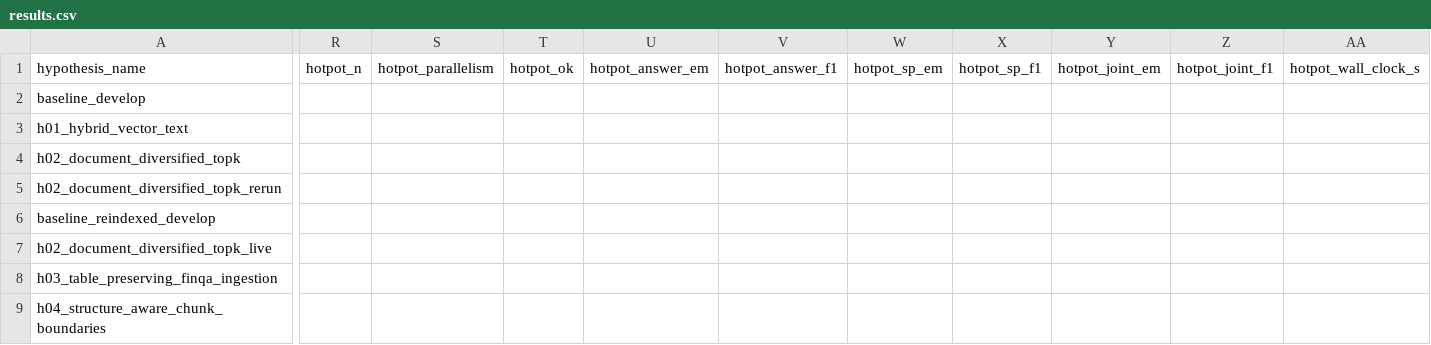
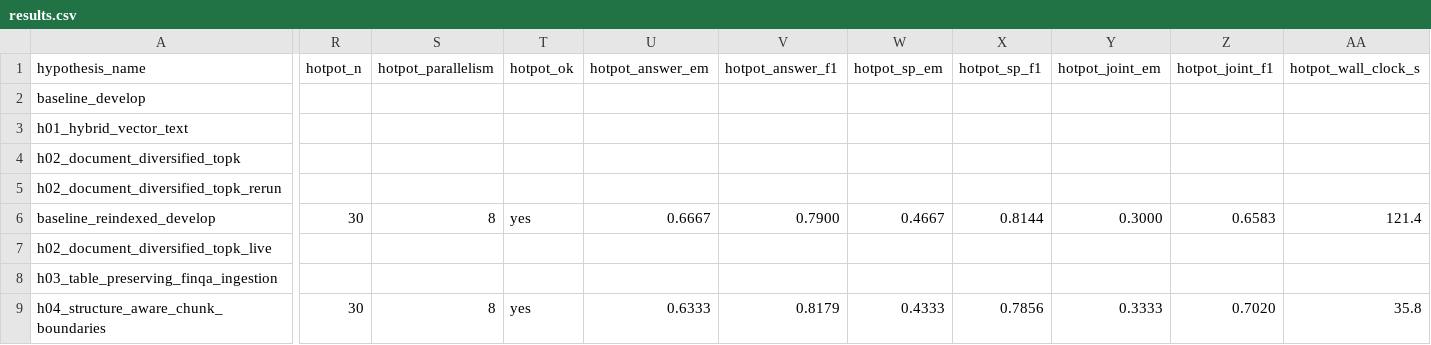
Before and after one commit to ar-or/autoresearchrag, a CSV file: results.csv, drawn as a sheet; only a part is shown, gaps mark what is left out; the diff covers the shown part only; the diff names each change by its address in the sheet, - before the commit and + after, or states it on an @@ line.

Commit message:
Promote H04 after HotpotQA tiebreak

```diff
--- a/results.csv
+++ b/results.csv
-R6 (hotpot_n): (empty)
+R6 (hotpot_n): 30
-S6 (hotpot_parallelism): (empty)
+S6 (hotpot_parallelism): 8
-T6 (hotpot_ok): (empty)
+T6 (hotpot_ok): yes
-U6 (hotpot_answer_em): (empty)
+U6 (hotpot_answer_em): 0.6667
-V6 (hotpot_answer_f1): (empty)
+V6 (hotpot_answer_f1): 0.7900
-W6 (hotpot_sp_em): (empty)
+W6 (hotpot_sp_em): 0.4667
-X6 (hotpot_sp_f1): (empty)
+X6 (hotpot_sp_f1): 0.8144
-Y6 (hotpot_joint_em): (empty)
+Y6 (hotpot_joint_em): 0.3000
-Z6 (hotpot_joint_f1): (empty)
+Z6 (hotpot_joint_f1): 0.6583
-AA6 (hotpot_wall_clock_s): (empty)
+AA6 (hotpot_wall_clock_s): 121.4
-R9 (hotpot_n): (empty)
+R9 (hotpot_n): 30
-S9 (hotpot_parallelism): (empty)
+S9 (hotpot_parallelism): 8
-T9 (hotpot_ok): (empty)
+T9 (hotpot_ok): yes
-U9 (hotpot_answer_em): (empty)
+U9 (hotpot_answer_em): 0.6333
-V9 (hotpot_answer_f1): (empty)
+V9 (hotpot_answer_f1): 0.8179
-W9 (hotpot_sp_em): (empty)
+W9 (hotpot_sp_em): 0.4333
-X9 (hotpot_sp_f1): (empty)
+X9 (hotpot_sp_f1): 0.7856
-Y9 (hotpot_joint_em): (empty)
+Y9 (hotpot_joint_em): 0.3333
-Z9 (hotpot_joint_f1): (empty)
+Z9 (hotpot_joint_f1): 0.7020
-AA9 (hotpot_wall_clock_s): (empty)
+AA9 (hotpot_wall_clock_s): 35.8
```
Also changed, not shown: 15 edited cells elsewhere in this file, 3 other files.
